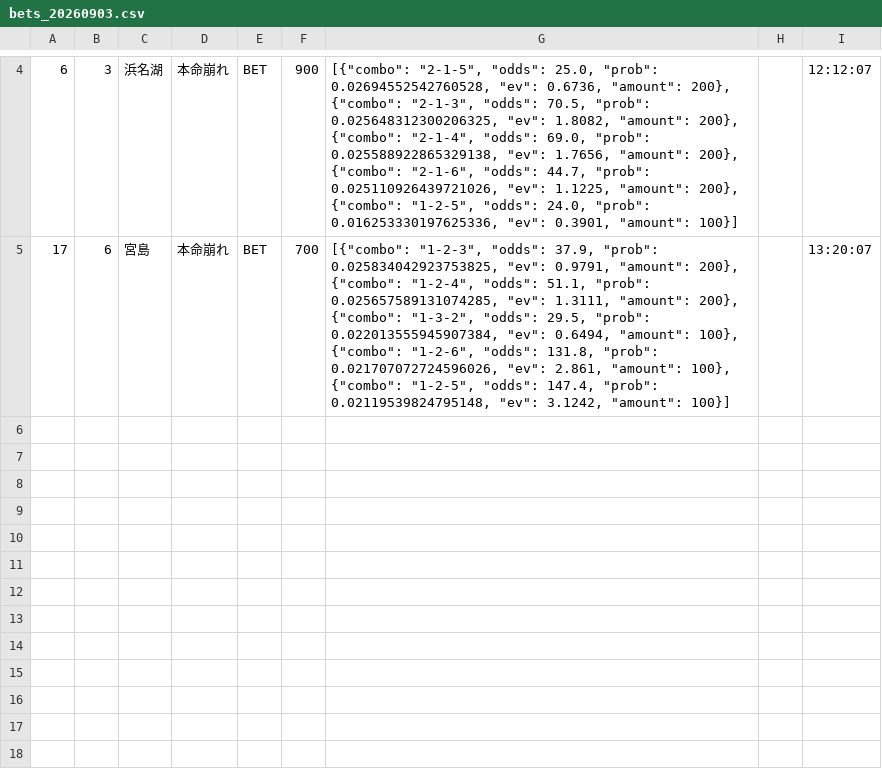
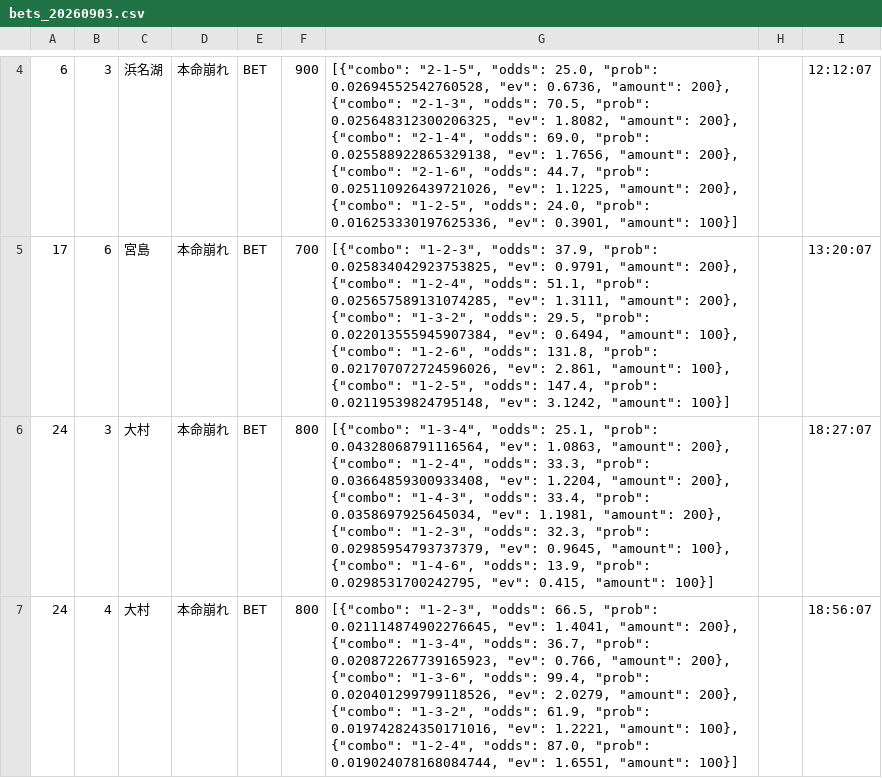
Before and after one commit to exnull0511-create/boatrace_ai, a CSV file: data/bets_20260903.csv, drawn as a sheet; only a part is shown, gaps mark what is left out.

Commit message:
data: 20260903 afternoon

```diff
--- a/data/bets_20260903.csv
+++ b/data/bets_20260903.csv
@@ -5 +5,3 @@
 17,6,宮島,本命崩れ,BET,700,"[{""combo"": ""1-2-3"", ""odds"": 37.9, ""prob"": 0.025834042923753825, ""ev"": 0.9791, ""amount"": 200}, {""combo"": ""1-2-4"", ""odds"": 51.1, ""prob"": 0.025657589131074285, ""ev"": 1.3111, ""amount"": 200}, {""combo"": ""1-3-2"", ""odds"": 29.5, ""prob"": 0.022013555945907384, ""ev"": 0.6494, ""amount"": 100}, {""combo"": ""1-2-6"", ""odds"": 131.8, ""prob"": 0.021707072724596026, ""ev"": 2.861, ""amount"": 100}, {""combo"": ""1-2-5"", ""odds"": 147.4, ""prob"": 0.02119539824795148, ""ev"": 3.1242, ""amount"": 100}]",,13:20:07
+24,3,大村,本命崩れ,BET,800,"[{""combo"": ""1-3-4"", ""odds"": 25.1, ""prob"": 0.04328068791116564, ""ev"": 1.0863, ""amount"": 200}, {""combo"": ""1-2-4"", ""odds"": 33.3, ""prob"": 0.03664859300933408, ""ev"": 1.2204, ""amount"": 200}, {""combo"": ""1-4-3"", ""odds"": 33.4, ""prob"": 0.0358697925645034, ""ev"": 1.1981, ""amount"": 200}, {""combo"": ""1-2-3"", ""odds"": 32.3, ""prob"": 0.02985954793737379, ""ev"": 0.9645, ""amount"": 100}, {""combo"": ""1-4-6"", ""odds"": 13.9, ""prob"": 0.0298531700242795, ""ev"": 0.415, ""amount"": 100}]",,18:27:07
+24,4,大村,本命崩れ,BET,800,"[{""combo"": ""1-2-3"", ""odds"": 66.5, ""prob"": 0.021114874902276645, ""ev"": 1.4041, ""amount"": 200}, {""combo"": ""1-3-4"", ""odds"": 36.7, ""prob"": 0.020872267739165923, ""ev"": 0.766, ""amount"": 200}, {""combo"": ""1-3-6"", ""odds"": 99.4, ""prob"": 0.020401299799118526, ""ev"": 2.0279, ""amount"": 200}, {""combo"": ""1-3-2"", ""odds"": 61.9, ""prob"": 0.019742824350171016, ""ev"": 1.2221, ""amount"": 100}, {""combo"": ""1-2-4"", ""odds"": 87.0, ""prob"": 0.019024078168084744, ""ev"": 1.6551, ""amount"": 100}]",,18:56:07
```
Also changed, not shown: 1 other file.
